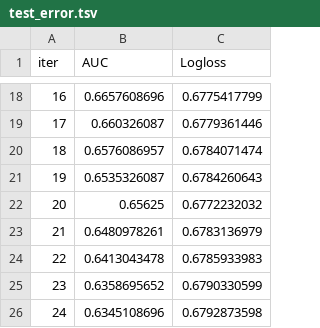
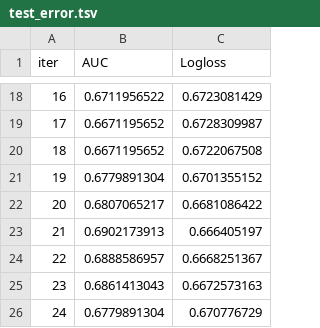
Before and after one commit to edurnealvarezz/TFG, a TSV file: catboost_info/test_error.tsv, drawn as a sheet; only a part is shown, gaps mark what is left out; the diff covers the shown part only.

```diff
--- a/catboost_info/test_error.tsv
+++ b/catboost_info/test_error.tsv
@@ -18,9 +18,9 @@ iter	AUC	Logloss
-16	0.6657608696	0.6775417799
-17	0.660326087	0.6779361446
-18	0.6576086957	0.6784071474
-19	0.6535326087	0.6784260643
-20	0.65625	0.6772232032
-21	0.6480978261	0.6783136979
-22	0.6413043478	0.6785933983
-23	0.6358695652	0.6790330599
-24	0.6345108696	0.6792873598
+16	0.6711956522	0.6723081429
+17	0.6671195652	0.6728309987
+18	0.6671195652	0.6722067508
+19	0.6779891304	0.6701355152
+20	0.6807065217	0.6681086422
+21	0.6902173913	0.666405197
+22	0.6888586957	0.6668251367
+23	0.6861413043	0.6672573163
+24	0.6779891304	0.670776729
```
Also changed, not shown: 31 edited cells elsewhere in this file, catboost_info/learn_error.tsv, catboost_info/time_left.tsv, 41 other files.
